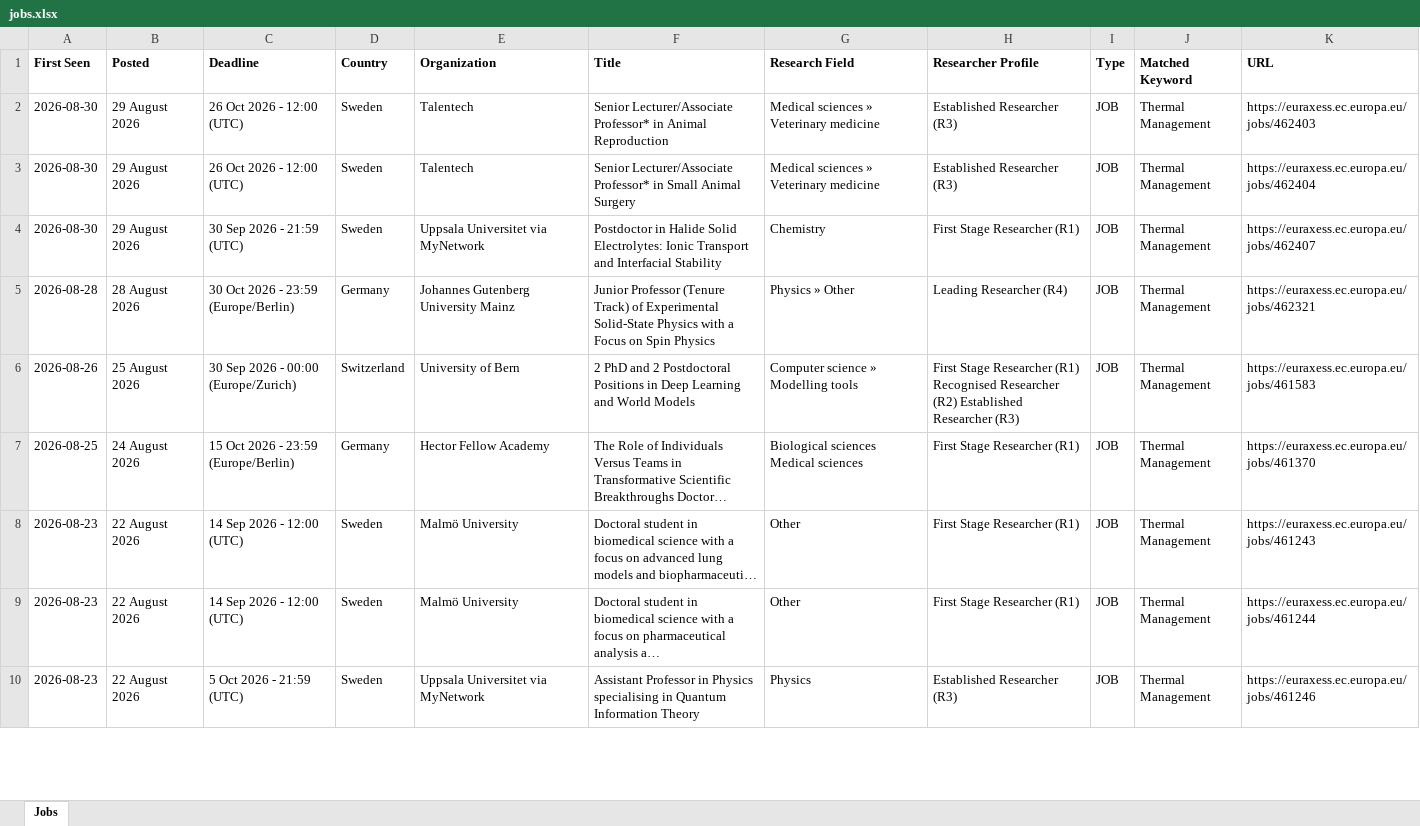
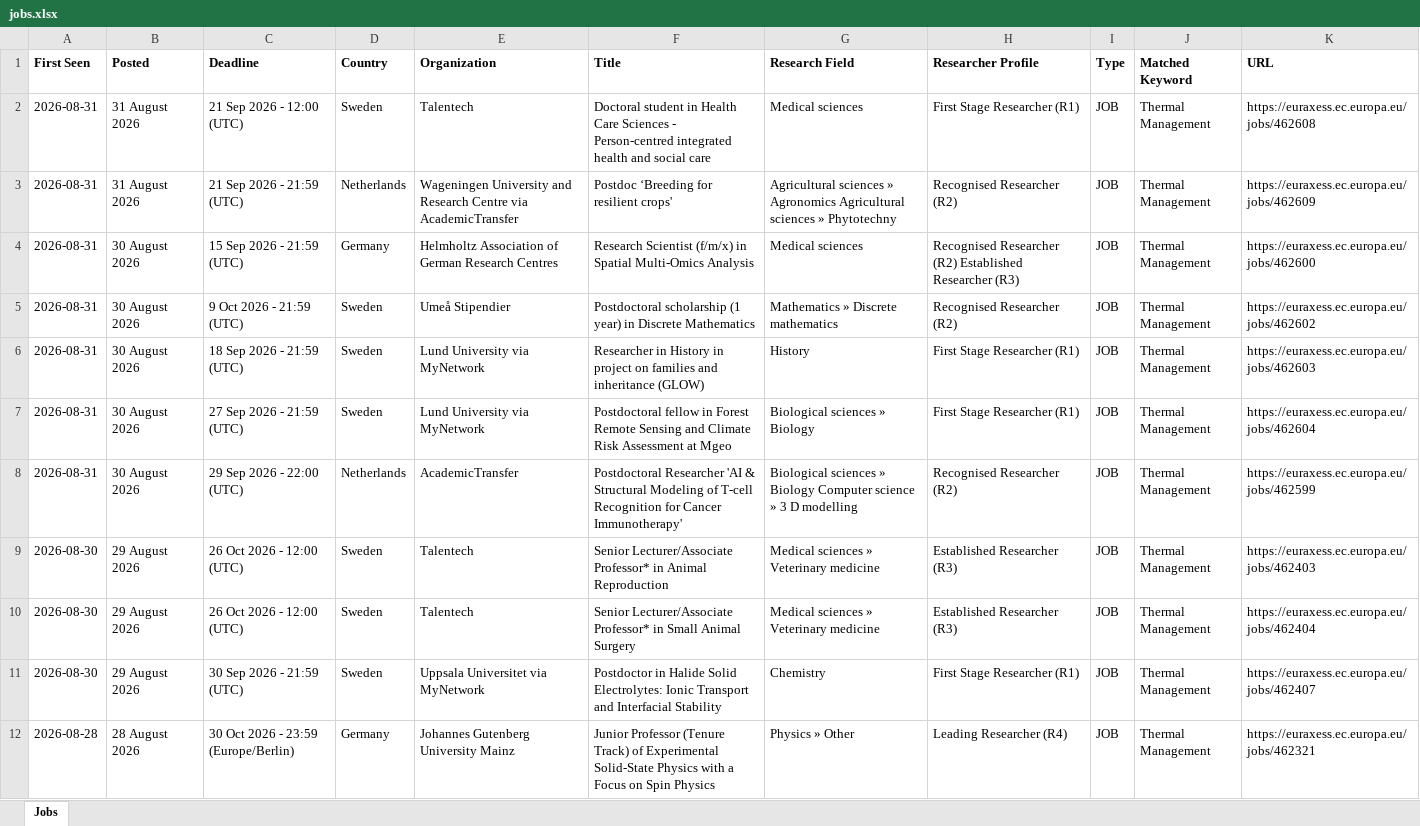
Before and after one commit to JustaBirdy/euraxess-tracker, an Excel workbook: jobs.xlsx, sheet Jobs, drawn as a sheet; only a part is shown; the shorter side is filled out with more unchanged rows; long unchanged cells end in …; values as stored, in another font and other column widths than the file's, no borders; the diff names each change by its address in the sheet, - before the commit and + after, or states it on an @@ line.

```diff
--- a/jobs.xlsx (sheet Jobs)
+++ b/jobs.xlsx (sheet Jobs)
+row 2: 2026-08-31 | 31 August 2026 | 21 Sep 2026 - 12:00 (UTC) | Sweden | Talentech | Doctoral student in Health Care Sciences - Person-centred integrated health and social care | Medical sciences | First Stage Researcher (R1) | JOB | Thermal Management | https://euraxess.ec.europa.eu/jobs/462608
+row 3: 2026-08-31 | 31 August 2026 | 21 Sep 2026 - 21:59 (UTC) | Netherlands | Wageningen University and Research Centre via AcademicTransfer | Postdoc ‘Breeding for resilient crops' | Agricultural sciences » Agronomics Agricultural sciences » Phytotechny | Recognised Researcher (R2) | JOB | Thermal Management | https://euraxess.ec.europa.eu/jobs/462609
+row 4: 2026-08-31 | 30 August 2026 | 15 Sep 2026 - 21:59 (UTC) | Germany | Helmholtz Association of German Research Centres | Research Scientist (f/m/x) in Spatial Multi-Omics Analysis | Medical sciences | Recognised Researcher (R2) Established Researcher (R3) | JOB | Thermal Management | https://euraxess.ec.europa.eu/jobs/462600
+row 5: 2026-08-31 | 30 August 2026 | 9 Oct 2026 - 21:59 (UTC) | Sweden | Umeå Stipendier | Postdoctoral scholarship (1 year) in Discrete Mathematics | Mathematics » Discrete mathematics | Recognised Researcher (R2) | JOB | Thermal Management | https://euraxess.ec.europa.eu/jobs/462602
+row 6: 2026-08-31 | 30 August 2026 | 18 Sep 2026 - 21:59 (UTC) | Sweden | Lund University via MyNetwork | Researcher in History in project on families and inheritance (GLOW) | History | First Stage Researcher (R1) | JOB | Thermal Management | https://euraxess.ec.europa.eu/jobs/462603
+row 7: 2026-08-31 | 30 August 2026 | 27 Sep 2026 - 21:59 (UTC) | Sweden | Lund University via MyNetwork | Postdoctoral fellow in Forest Remote Sensing and Climate Risk Assessment at Mgeo | Biological sciences » Biology | First Stage Researcher (R1) | JOB | Thermal Management | https://euraxess.ec.europa.eu/jobs/462604
+row 8: 2026-08-31 | 30 August 2026 | 29 Sep 2026 - 22:00 (UTC) | Netherlands | AcademicTransfer | Postdoctoral Researcher 'AI & Structural Modeling of T-cell Recognition for Cancer Immunotherapy' | Biological sciences » Biology Computer science » 3 D modelling | Recognised Researcher (R2) | JOB | Thermal Management | https://euraxess.ec.europa.eu/jobs/462599
```
Also changed, not shown: 1 other file.
